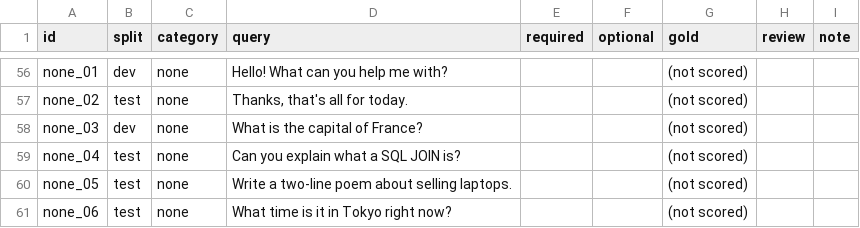
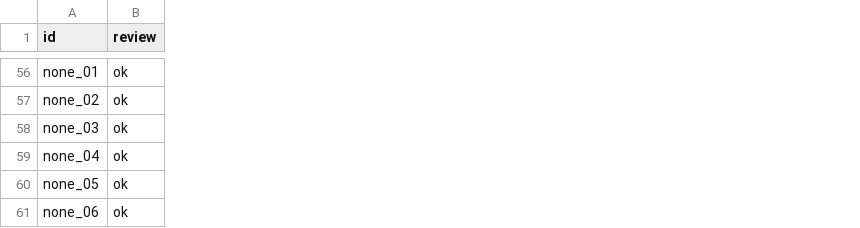
Before and after one commit to egtimer/agentic-sql-assistant, a CSV file: evals/tools/set/review.csv, drawn as a sheet; only a part is shown, gaps mark what is left out; removed rows and columns are numbered as before the commit, all else as after; the diff covers the shown part only; the diff names each change by its address in the sheet, - before the commit and + after, or states it on an @@ line.

Commit message:
review: gold set review
Added review statuses and comments for SQL, doc, calc, and sql_math queries.

```diff
--- a/evals/tools/set/review.csv
+++ b/evals/tools/set/review.csv
-column B (split), rows 56-61: dev | test | dev | test | test | test
-column C (category), rows 56-61: all none
-column D (query), rows 56-61: Hello! What can you help me with? | Thanks, that's all for today. | What is the capital of France? | Can you explain what a SQL JOIN is? | Write a two-line poem about selling laptops. | What time is it in Tokyo right now?
-column E (required), empty
-column F (optional), empty
-column G (gold), rows 56-61: all (not scored)
-column I (note), empty
-B56:B61 (review): (empty)
+B56:B61 (review): ok
```
Also changed, not shown: 54 edited cells elsewhere in this file.
